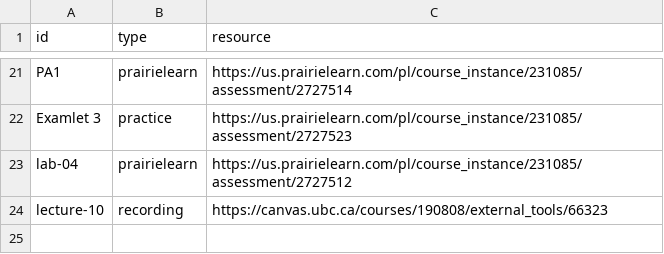
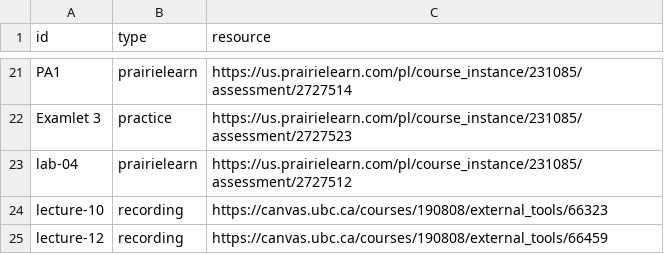
Before and after one commit to UBC-CS/cpsc221, a CSV file: data/additional-resources.csv, drawn as a sheet; only a part is shown, gaps mark what is left out; the diff names each change by its address in the sheet, - before the commit and + after, or states it on an @@ line.

```diff
--- a/data/additional-resources.csv
+++ b/data/additional-resources.csv
+row 25: lecture-12 | recording | https://canvas.ubc.ca/courses/190808/external_tools/66459
```
